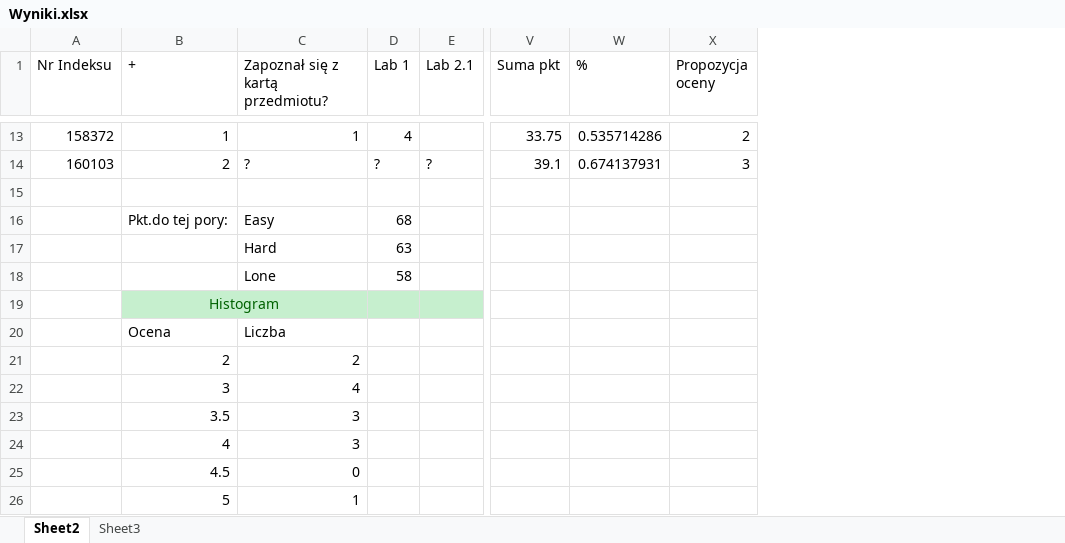
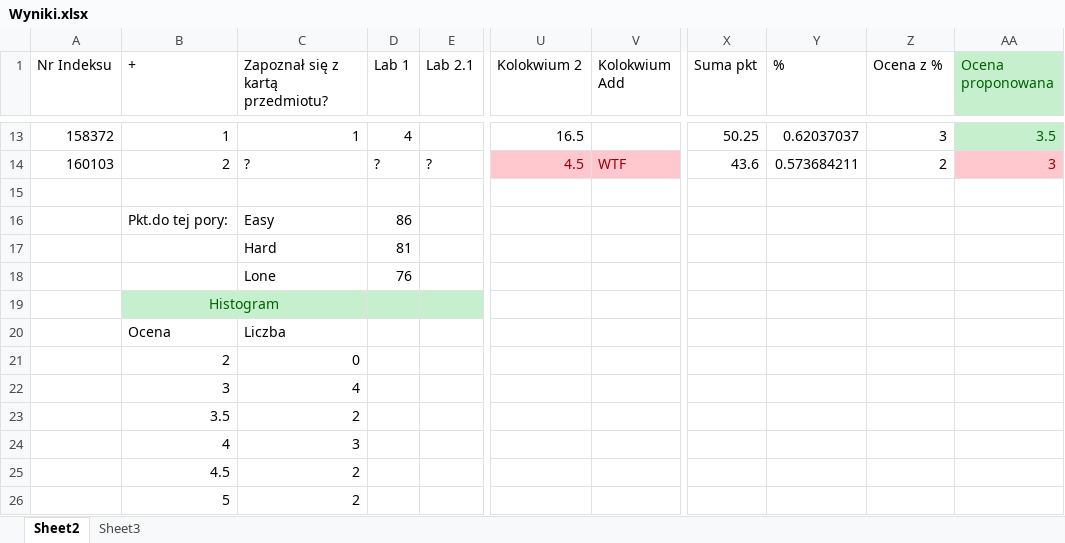
Before and after one commit to mpenarprz/InformatykaA1, an Excel workbook: Wyniki.xlsx, sheet Sheet2, drawn as a sheet; only a part is shown, gaps mark what is left out; values as stored, in another font and other column widths than the file's, no borders; charts and pictures and table styles not drawn; addresses are those after the commit; the diff covers the shown part only; the diff names each change by its address in the sheet, - before the commit and + after, or states it on an @@ line.

```diff
--- a/Wyniki.xlsx (sheet Sheet2)
+++ b/Wyniki.xlsx (sheet Sheet2)
+column U (Kolokwium 2), rows 13-14: 16.5 | 4.5
+column V (Kolokwium Add), row 14: WTF
+column AA (Ocena proponowana), rows 13-14: 3.5 | 3
-Z1: Propozycja oceny
+Z1: Ocena z %
-X13 (Suma pkt): 33.75
+X13 (Suma pkt): 50.25
-Y13 (%): 0.535714286
+Y13 (%): 0.62037037
-Z13 (Ocena z %): 2
+Z13 (Ocena z %): 3
-X14 (Suma pkt): 39.1
+X14 (Suma pkt): 43.6
-Y14 (%): 0.674137931
+Y14 (%): 0.573684211
-Z14 (Ocena z %): 3
+Z14 (Ocena z %): 2
-D16 (Lab 1): 68
+D16 (Lab 1): 86
-D17 (Lab 1): 63
+D17 (Lab 1): 81
-D18 (Lab 1): 58
+D18 (Lab 1): 76
-C21 (Zapoznał się z kartą przedmiotu?): 2
+C21 (Zapoznał się z kartą przedmiotu?): 0
-C23 (Zapoznał się z kartą przedmiotu?): 3
+C23 (Zapoznał się z kartą przedmiotu?): 2
-C25 (Zapoznał się z kartą przedmiotu?): 0
+C25 (Zapoznał się z kartą przedmiotu?): 2
-C26 (Zapoznał się z kartą przedmiotu?): 1
+C26 (Zapoznał się z kartą przedmiotu?): 2
```
Also changed, not shown: 28 edited cells elsewhere in this sheet, formulas that keep their value, charts or pictures.
